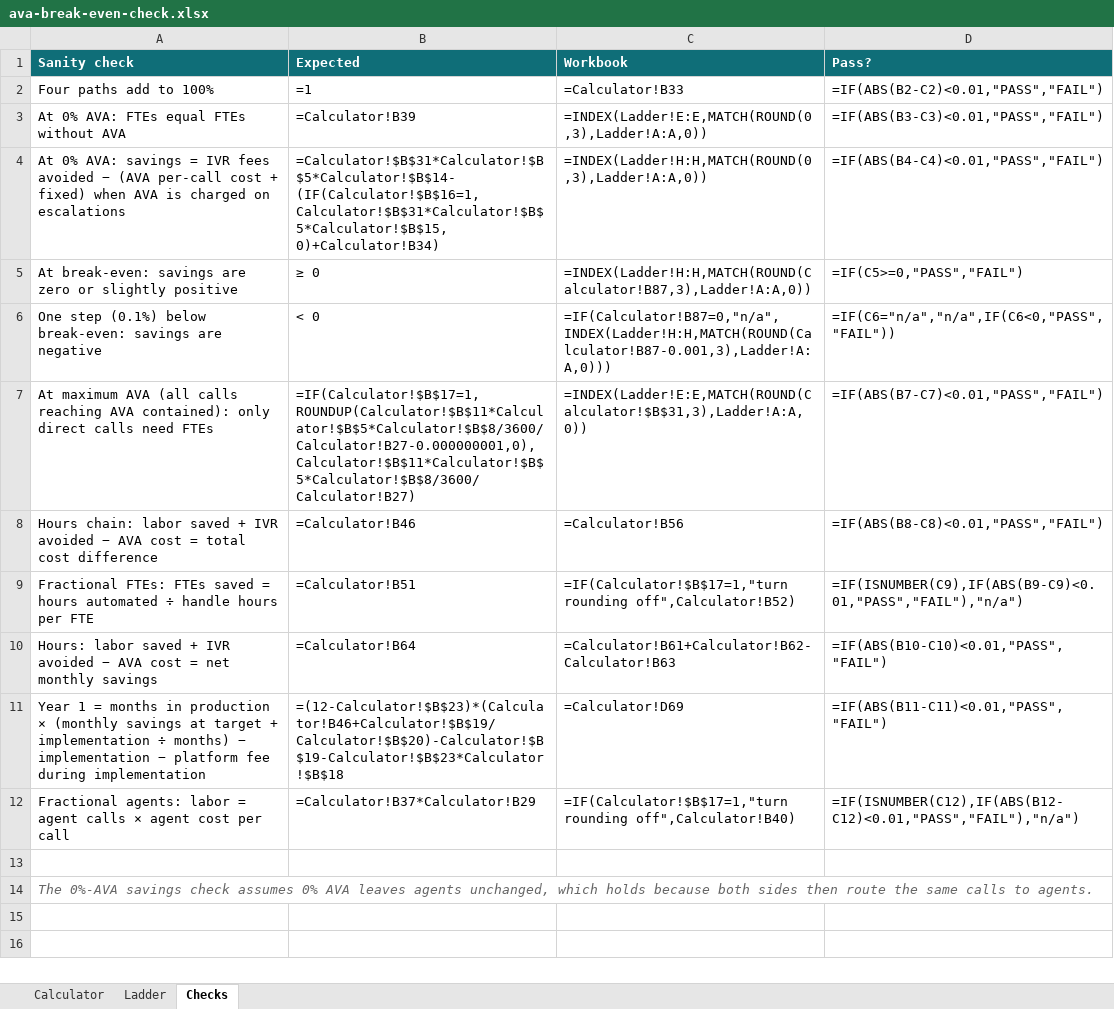
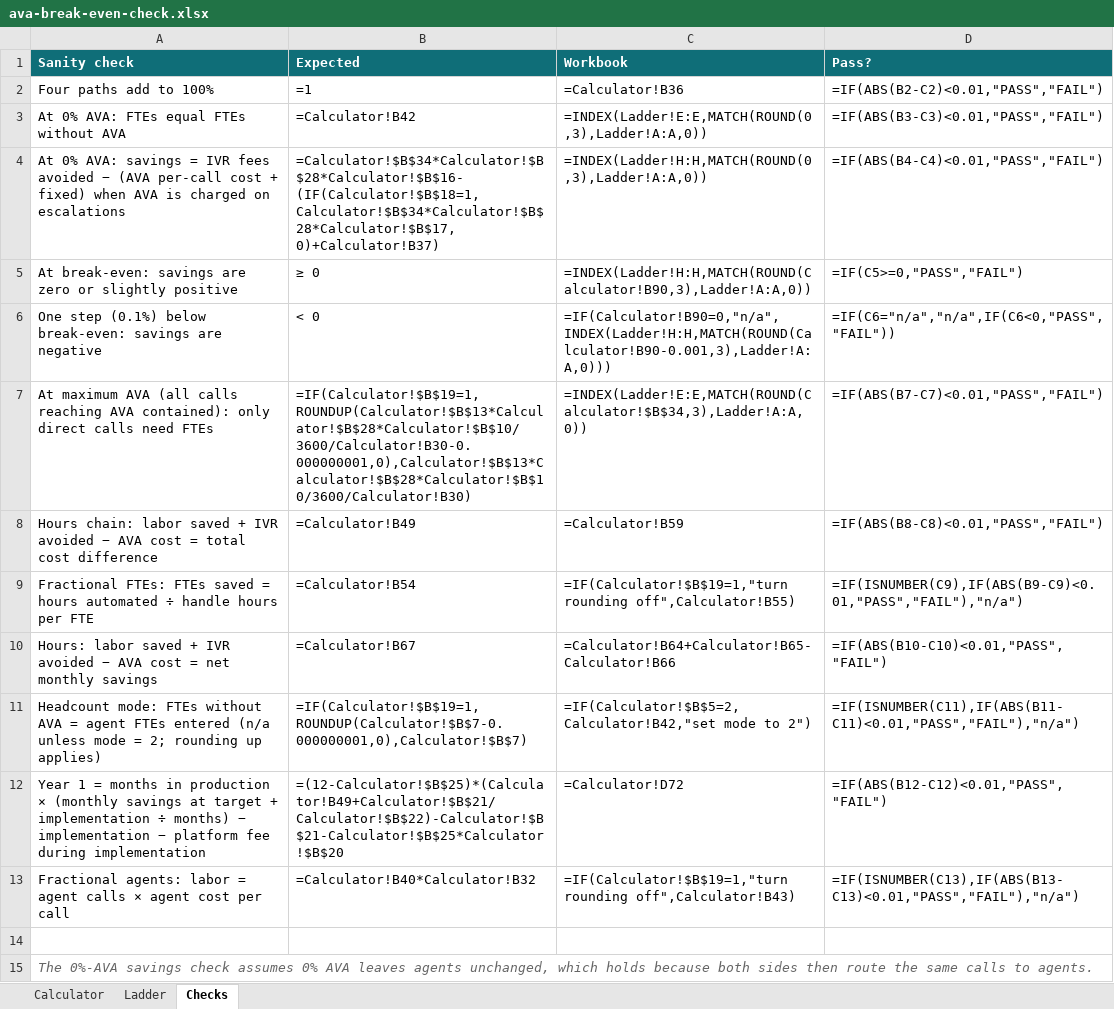
Before and after one commit to jchadcole/AVA-Break-Even-Calculator, an Excel workbook: ava-break-even-check.xlsx, sheet Checks, drawn as a sheet; values as stored, in another font and other column widths than the file's, no borders; formulas without a stored value are shown as written; addresses are those after the commit; the diff names each change by its address in the sheet, - before the commit and + after, or states it on an @@ line.

```diff
--- a/ava-break-even-check.xlsx (sheet Checks)
+++ b/ava-break-even-check.xlsx (sheet Checks)
-C2 (Workbook): =Calculator!B33
+C2 (Workbook): =Calculator!B36
-B3 (Expected): =Calculator!B39
+B3 (Expected): =Calculator!B42
-B4 (Expected): =Calculator!$B$31*Calculator!$B$5*Calculator!$B$14-(IF(Calculator!$B$16=1,Calculator!$B$31*Calculator!$B$5*Calculator!$B$15,0)+Calculator!B34)
+B4 (Expected): =Calculator!$B$34*Calculator!$B$28*Calculator!$B$16-(IF(Calculator!$B$18=1,Calculator!$B$34*Calculator!$B$28*Calculator!$B$17,0)+Calculator!B37)
-C5 (Workbook): =INDEX(Ladder!H:H,MATCH(ROUND(Calculator!B87,3),Ladder!A:A,0))
+C5 (Workbook): =INDEX(Ladder!H:H,MATCH(ROUND(Calculator!B90,3),Ladder!A:A,0))
-C6 (Workbook): =IF(Calculator!B87=0,"n/a",INDEX(Ladder!H:H,MATCH(ROUND(Calculator!B87-0.001,3),Ladder!A:A,0)))
+C6 (Workbook): =IF(Calculator!B90=0,"n/a",INDEX(Ladder!H:H,MATCH(ROUND(Calculator!B90-0.001,3),Ladder!A:A,0)))
-B7 (Expected): =IF(Calculator!$B$17=1,ROUNDUP(Calculator!$B$11*Calculator!$B$5*Calculator!$B$8/3600/Calculator!B27-0.000000001,0),Calculator!$B$11*Calculator!$B$5*Calculator!$B$8/3600/Calculator!B27)
+B7 (Expected): =IF(Calculator!$B$19=1,ROUNDUP(Calculator!$B$13*Calculator!$B$28*Calculator!$B$10/3600/Calculator!B30-0.000000001,0),Calculator!$B$13*Calculator!$B$28*Calculator!$B$10/3600/Calculator!B30)
-C7 (Workbook): =INDEX(Ladder!E:E,MATCH(ROUND(Calculator!$B$31,3),Ladder!A:A,0))
+C7 (Workbook): =INDEX(Ladder!E:E,MATCH(ROUND(Calculator!$B$34,3),Ladder!A:A,0))
-B8 (Expected): =Calculator!B46
+B8 (Expected): =Calculator!B49
-C8 (Workbook): =Calculator!B56
+C8 (Workbook): =Calculator!B59
-B9 (Expected): =Calculator!B51
+B9 (Expected): =Calculator!B54
-C9 (Workbook): =IF(Calculator!$B$17=1,"turn rounding off",Calculator!B52)
+C9 (Workbook): =IF(Calculator!$B$19=1,"turn rounding off",Calculator!B55)
-B10 (Expected): =Calculator!B64
+B10 (Expected): =Calculator!B67
-C10 (Workbook): =Calculator!B61+Calculator!B62-Calculator!B63
+C10 (Workbook): =Calculator!B64+Calculator!B65-Calculator!B66
+row 11: Headcount mode: FTEs without AVA = agent FTEs entered (n/a unless mode = 2; rounding up applies) | =IF(Calculator!$B$19=1,ROUNDUP(Calculator!$B$7-0.000000001,0),Calculator!$B$7) | =IF(Calculator!$B$5=2,Calculator!B42,"set mode to 2") | =IF(ISNUMBER(C11),IF(ABS(B11-C11)<0.01,"PASS","FAIL"),"n/a")
-B12 (Expected): =(12-Calculator!$B$23)*(Calculator!B46+Calculator!$B$19/Calculator!$B$20)-Calculator!$B$19-Calculator!$B$23*Calculator!$B$18
+B12 (Expected): =(12-Calculator!$B$25)*(Calculator!B49+Calculator!$B$21/Calculator!$B$22)-Calculator!$B$21-Calculator!$B$25*Calculator!$B$20
-C12 (Workbook): =Calculator!D69
+C12 (Workbook): =Calculator!D72
-D12 (Pass?): =IF(ABS(B11-C11)<0.01,"PASS","FAIL")
+D12 (Pass?): =IF(ABS(B12-C12)<0.01,"PASS","FAIL")
-B13 (Expected): =Calculator!B37*Calculator!B29
+B13 (Expected): =Calculator!B40*Calculator!B32
-C13 (Workbook): =IF(Calculator!$B$17=1,"turn rounding off",Calculator!B40)
+C13 (Workbook): =IF(Calculator!$B$19=1,"turn rounding off",Calculator!B43)
-D13 (Pass?): =IF(ISNUMBER(C12),IF(ABS(B12-C12)<0.01,"PASS","FAIL"),"n/a")
+D13 (Pass?): =IF(ISNUMBER(C13),IF(ABS(B13-C13)<0.01,"PASS","FAIL"),"n/a")
```
Also changed, not shown: sheet Ladder, sheet Calculator, 3 other files.
